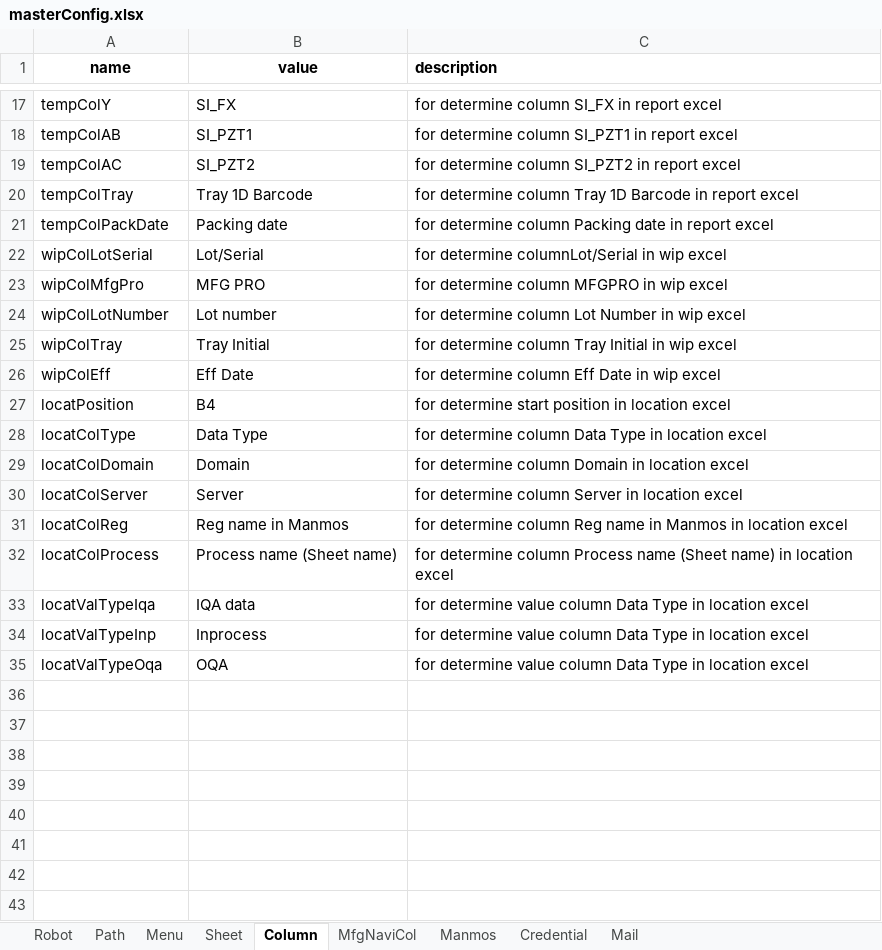
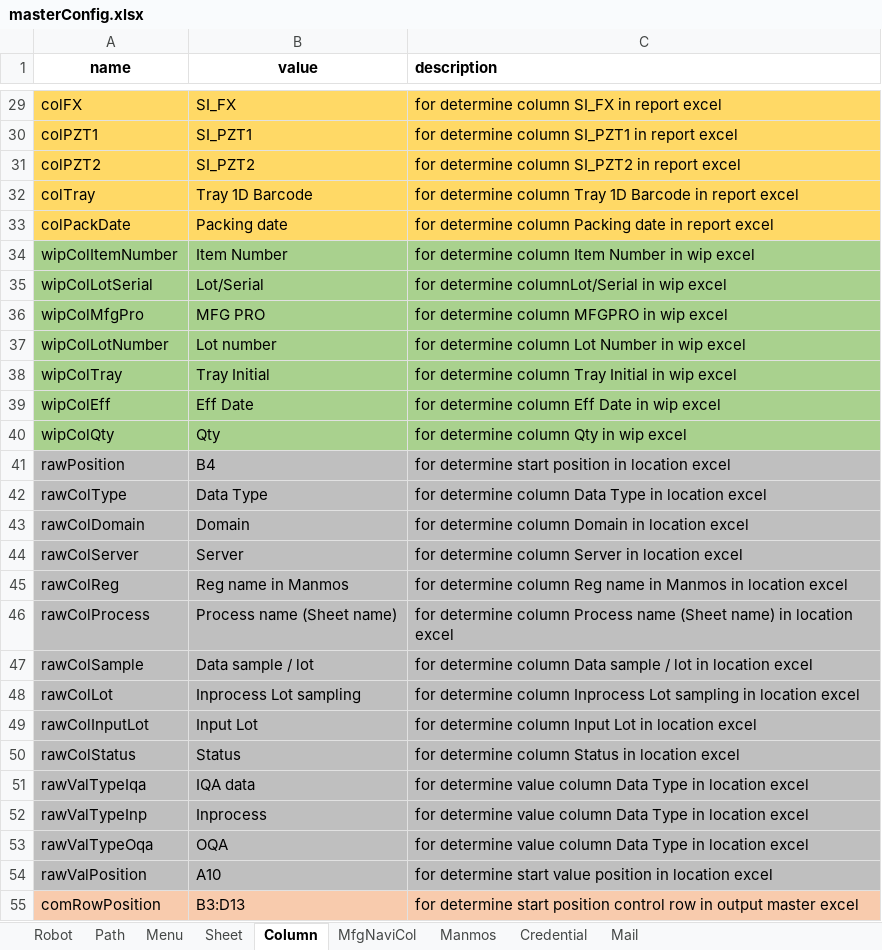
Before and after one commit to chakritamoz/ROBOTXX_DDSQA_XXX, an Excel workbook: Document/masterConfig.xlsx, sheet Column, drawn as a sheet; only a part is shown, gaps mark what is left out; values as stored, in another font and other column widths than the file's, no borders; addresses are those after the commit; the diff covers the shown part only; the diff names each change by its address in the sheet, - before the commit and + after, or states it on an @@ line.

```diff
--- a/Document/masterConfig.xlsx (sheet Column)
+++ b/Document/masterConfig.xlsx (sheet Column)
-A29:C33 fill: none
+A29:C33 fill: #FFD966
-A29 (name): tempColY
+A29 (name): colFX
-A30 (name): tempColAB
+A30 (name): colPZT1
-A31 (name): tempColAC
+A31 (name): colPZT2
-A32 (name): tempColTray
+A32 (name): colTray
-A33 (name): tempColPackDate
+A33 (name): colPackDate
+row 34: wipColItemNumber | Item Number | for determine column Item Number in wip excel
-A35:C39 fill: none
+A35:C39 fill: #A9D18E
+row 40: wipColQty | Qty | for determine column Qty in wip excel
-A41 (name): locatPosition
+A41 (name): rawPosition
-A41:C46 fill: none
+A41:C46 fill: #BFBFBF
-A42 (name): locatColType
+A42 (name): rawColType
-A43 (name): locatColDomain
+A43 (name): rawColDomain
-A44 (name): locatColServer
+A44 (name): rawColServer
-A45 (name): locatColReg
+A45 (name): rawColReg
-A46 (name): locatColProcess
+A46 (name): rawColProcess
+row 47: rawColSample | Data sample / lot | for determine column Data sample / lot in location excel
+row 48: rawColLot | Inprocess Lot sampling | for determine column Inprocess Lot sampling in location excel
+row 49: rawColInputLot | Input Lot | for determine column Input Lot in location excel
+row 50: rawColStatus | Status | for determine column Status in location excel
-A51 (name): locatValTypeIqa
+A51 (name): rawValTypeIqa
-A51:C53 fill: none
+A51:C53 fill: #BFBFBF
-A52 (name): locatValTypeInp
+A52 (name): rawValTypeInp
-A53 (name): locatValTypeOqa
+A53 (name): rawValTypeOqa
+row 54: rawValPosition | A10 | for determine start value position in location excel
+row 55: comRowPosition | B3:D13 | for determine start position control row in output master excel
```
Also changed, not shown: 46 added rows, 16 edited cells and cell formats elsewhere in this sheet, sheet Path, sheet Sheet, sheet MfgNaviCol, sheet Mail, sheet Robot, 53 other files.
